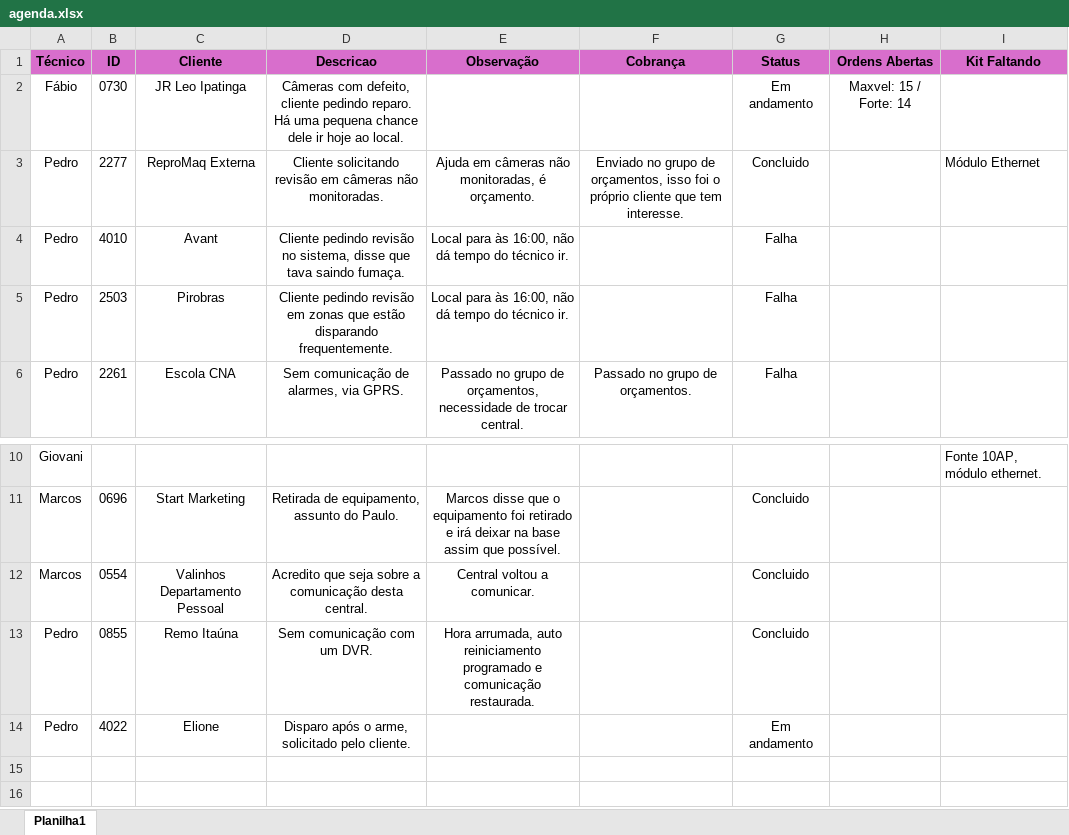
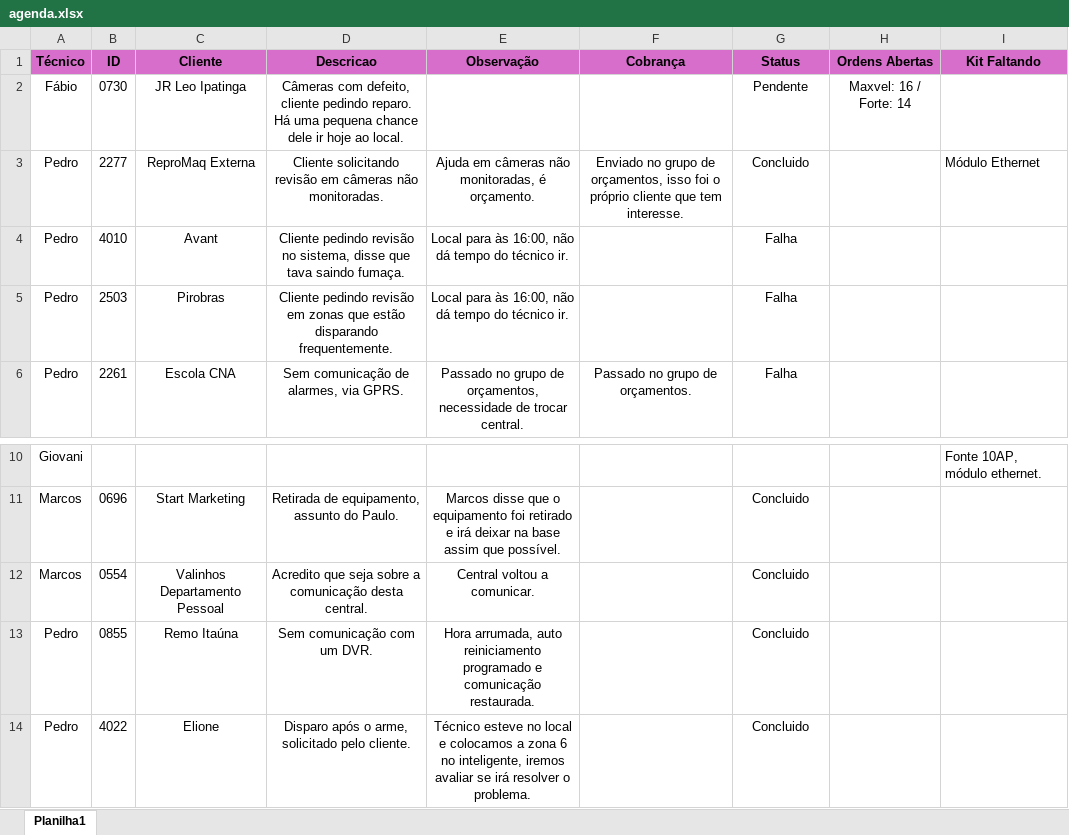
Before and after one commit to pedrohcarvalho201-spec/painel-agenda-tecnica, an Excel workbook: agenda.xlsx, sheet Planilha1, drawn as a sheet; only a part is shown, gaps mark what is left out; values as stored, in another font and other column widths than the file's, no borders; the diff names each change by its address in the sheet, - before the commit and + after, or states it on an @@ line.

Commit message:
Atualizacao rapida de agenda as 18:12:16,97

```diff
--- a/agenda.xlsx (sheet Planilha1)
+++ b/agenda.xlsx (sheet Planilha1)
-G2 (Status): Em andamento
+G2 (Status): Pendente
-H2 (Ordens Abertas): Maxvel: 15 / Forte: 14
+H2 (Ordens Abertas): Maxvel: 16 / Forte: 14
-E14 (Observação): (empty)
+E14 (Observação): Técnico esteve no local e colocamos a zona 6 no inteligente, iremos avaliar se irá resolver o problema.
-G14 (Status): Em andamento
+G14 (Status): Concluido
```
Also changed, not shown: 1 other file.
